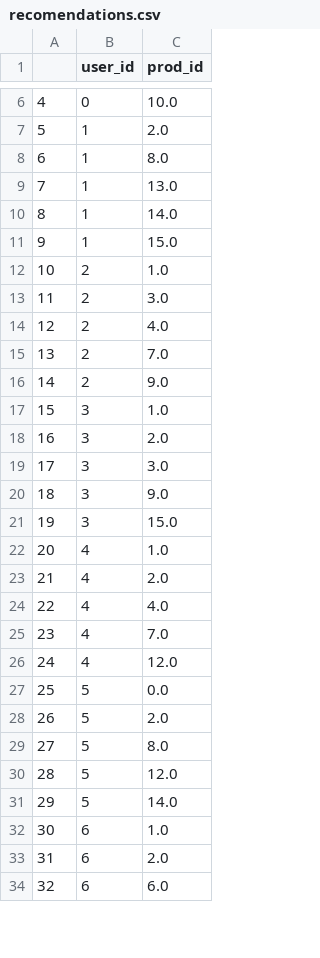
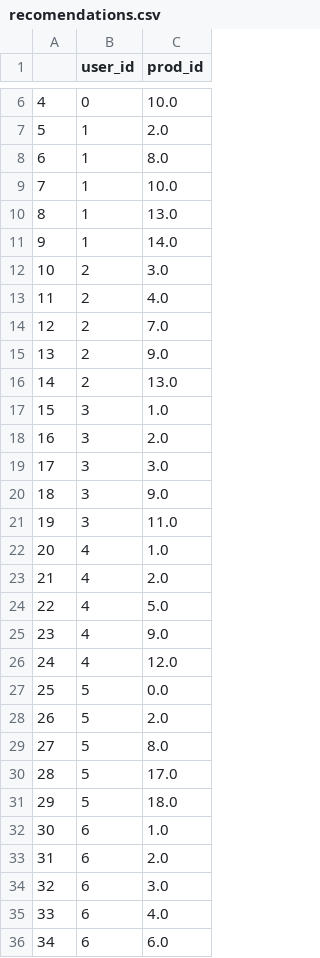
Before and after one commit to Tim-Shelll/RecoMarket, a CSV file: dataset/recomendations.csv, drawn as a sheet; only a part is shown, gaps mark what is left out; removed rows and columns are numbered as before the commit, all else as after; the diff covers the shown part only; the diff names each change by its address in the sheet, - before the commit and + after, or states it on an @@ line.

```diff
--- a/dataset/recomendations.csv
+++ b/dataset/recomendations.csv
+row 9: 7 | 1 | 10.0
@@ column A renumbered between rows 10 and 49 @@
-row 11: 9 | 1 | 15.0
-row 12: 10 | 2 | 1.0
+row 16: 14 | 2 | 13.0
-C21 (prod_id): 15.0
+C21 (prod_id): 11.0
-C24 (prod_id): 4.0
+C24 (prod_id): 5.0
-C25 (prod_id): 7.0
+C25 (prod_id): 9.0
-C30 (prod_id): 12.0
+C30 (prod_id): 17.0
-C31 (prod_id): 14.0
+C31 (prod_id): 18.0
+row 34: 32 | 6 | 3.0
+row 35: 33 | 6 | 4.0
```
Also changed, not shown: 2 added rows, 6 removed rows and 2 edited cells elsewhere in this file, dataset/orders_v2.csv, 7 other files.
